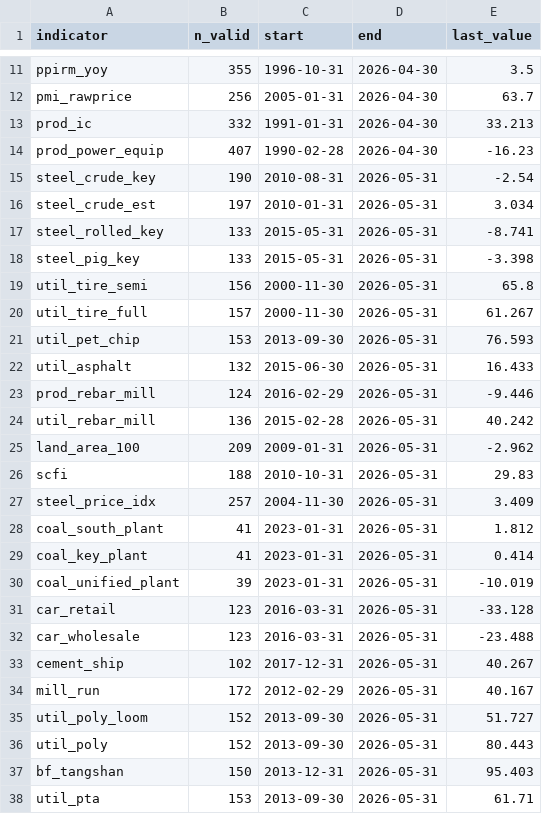
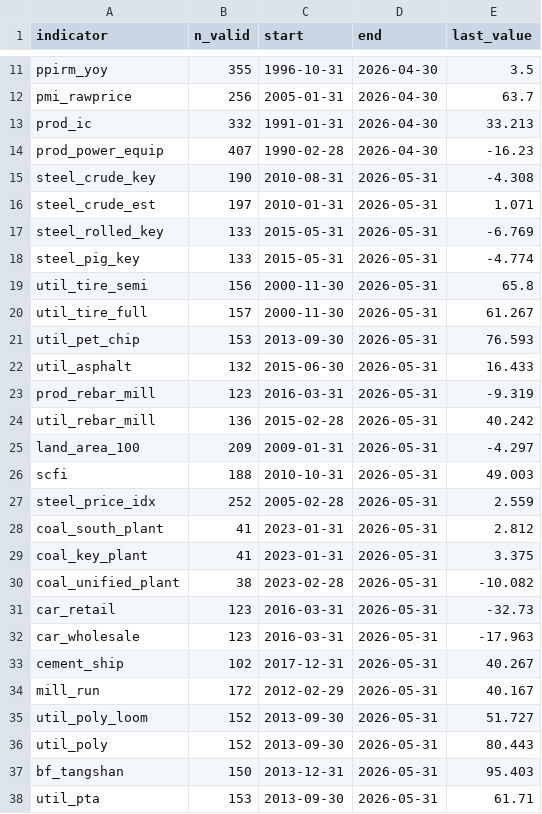
Before and after one commit to 111754ever-dot/Industrial-Forecast, a CSV file: output/data_quality_report.csv, drawn as a sheet; only a part is shown, gaps mark what is left out; the diff covers the shown part only.

```diff
--- a/output/data_quality_report.csv
+++ b/output/data_quality_report.csv
@@ -14,6 +14,6 @@ prod_ic,332,1991-01-31,2026-04-30,33.213
 prod_power_equip,407,1990-02-28,2026-04-30,-16.23
-steel_crude_key,190,2010-08-31,2026-05-31,-2.54
-steel_crude_est,197,2010-01-31,2026-05-31,3.034
-steel_rolled_key,133,2015-05-31,2026-05-31,-8.741
-steel_pig_key,133,2015-05-31,2026-05-31,-3.398
+steel_crude_key,190,2010-08-31,2026-05-31,-4.308
+steel_crude_est,197,2010-01-31,2026-05-31,1.071
+steel_rolled_key,133,2015-05-31,2026-05-31,-6.769
+steel_pig_key,133,2015-05-31,2026-05-31,-4.774
 util_tire_semi,156,2000-11-30,2026-05-31,65.8
@@ -22,12 +22,12 @@ util_pet_chip,153,2013-09-30,2026-05-31,76.593
 util_asphalt,132,2015-06-30,2026-05-31,16.433
-prod_rebar_mill,124,2016-02-29,2026-05-31,-9.446
+prod_rebar_mill,123,2016-03-31,2026-05-31,-9.319
 util_rebar_mill,136,2015-02-28,2026-05-31,40.242
-land_area_100,209,2009-01-31,2026-05-31,-2.962
-scfi,188,2010-10-31,2026-05-31,29.83
-steel_price_idx,257,2004-11-30,2026-05-31,3.409
-coal_south_plant,41,2023-01-31,2026-05-31,1.812
-coal_key_plant,41,2023-01-31,2026-05-31,0.414
-coal_unified_plant,39,2023-01-31,2026-05-31,-10.019
-car_retail,123,2016-03-31,2026-05-31,-33.128
-car_wholesale,123,2016-03-31,2026-05-31,-23.488
+land_area_100,209,2009-01-31,2026-05-31,-4.297
+scfi,188,2010-10-31,2026-05-31,49.003
+steel_price_idx,252,2005-02-28,2026-05-31,2.559
+coal_south_plant,41,2023-01-31,2026-05-31,2.812
+coal_key_plant,41,2023-01-31,2026-05-31,3.375
+coal_unified_plant,38,2023-02-28,2026-05-31,-10.082
+car_retail,123,2016-03-31,2026-05-31,-32.73
+car_wholesale,123,2016-03-31,2026-05-31,-17.963
 cement_ship,102,2017-12-31,2026-05-31,40.267
```
Also changed, not shown: 8 edited cells elsewhere in this file, output/backtest_predictions.csv, output/evaluation_metrics.csv, 5 other files.
